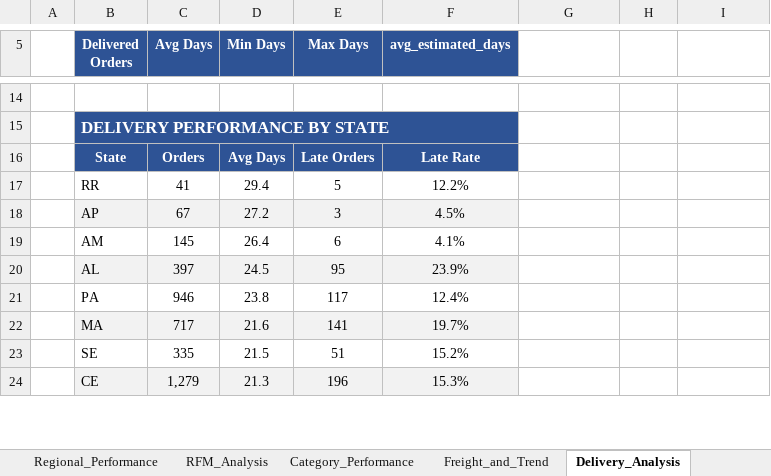
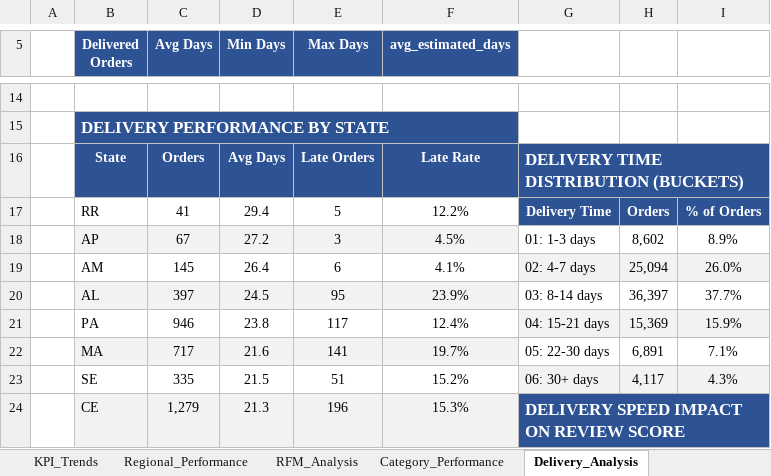
Before and after one commit to emiliaismailova3/olist-marketplace-analytics, an Excel workbook: excel/dashboard.xlsx, sheet Delivery_Analysis, drawn as a sheet; only a part is shown, gaps mark what is left out; values as stored, in another font and other column widths than the file's, no borders; charts and pictures not drawn; the diff covers the shown part only; the diff names each change by its address in the sheet, - before the commit and + after, or states it on an @@ line.

```diff
--- a/excel/dashboard.xlsx (sheet Delivery_Analysis)
+++ b/excel/dashboard.xlsx (sheet Delivery_Analysis)
-sheet tab: Freight_and_Trend
-G16: (empty)
+G16: DELIVERY TIME DISTRIBUTION (BUCKETS)
-G16:I17 fill: none
+G16:I17 fill: #2E5395
+G16:I16 merged
-G17: (empty)
+G17: Delivery Time
-H17: (empty)
+H17: Orders
-I17: (empty)
+I17: % of Orders
-G18: (empty)
+G18: 01: 1-3 days
-H18: (empty)
+H18: 8,602
-I18: (empty)
+I18: 8.9%
-G19: (empty)
+G19: 02: 4-7 days
-G19:I19 fill: none
+G19:I19 fill: #F2F2F2
-H19: (empty)
+H19: 25,094
-I19: (empty)
+I19: 26.0%
-G20: (empty)
+G20: 03: 8-14 days
-H20: (empty)
+H20: 36,397
-I20: (empty)
+I20: 37.7%
-G21: (empty)
+G21: 04: 15-21 days
-G21:I21 fill: none
+G21:I21 fill: #F2F2F2
-H21: (empty)
+H21: 15,369
-I21: (empty)
+I21: 15.9%
-G22: (empty)
+G22: 05: 22-30 days
-H22: (empty)
+H22: 6,891
-I22: (empty)
+I22: 7.1%
-G23: (empty)
+G23: 06: 30+ days
-G23:I23 fill: none
+G23:I23 fill: #F2F2F2
-H23: (empty)
+H23: 4,117
-I23: (empty)
+I23: 4.3%
-G24: (empty)
+G24: DELIVERY SPEED IMPACT ON REVIEW SCORE
-G24:I24 fill: none
+G24:I24 fill: #2E5395
+G24:I24 merged
```
Also changed, not shown: 23 removed rows, 22 edited cells, cell formats and merged cells elsewhere in this sheet, sheet Category_Performance, sheet KPI_Trends, sheet Dashboard, sheet Data_Quality, charts or pictures.
